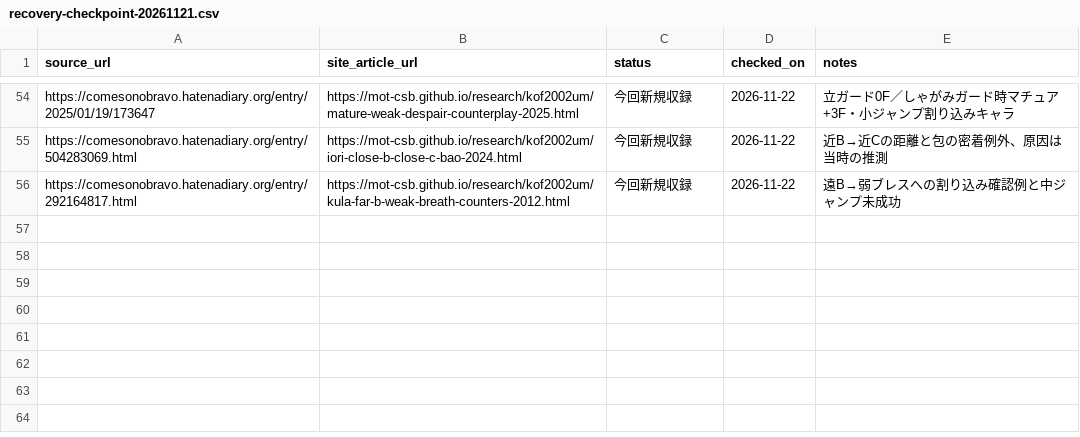
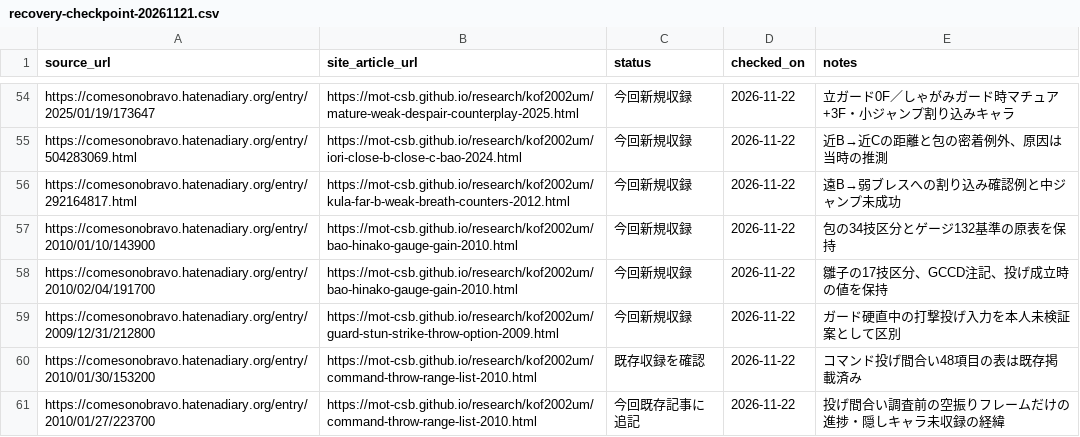
Before and after one commit to MOT-csb/MOT-csb.github.io, a CSV file: research/kof2002um/recovery-checkpoint-20261121.csv, drawn as a sheet; only a part is shown, gaps mark what is left out; the diff names each change by its address in the sheet, - before the commit and + after, or states it on an @@ line.

Commit message:
docs(kof2002um): checkpoint 5 source comparisons including 2010 gauge values and throw range context

```diff
--- a/research/kof2002um/recovery-checkpoint-20261121.csv
+++ b/research/kof2002um/recovery-checkpoint-20261121.csv
+row 57: https://comesonobravo.hatenadiary.org/entry/2010/01/10/143900 | https://mot-csb.github.io/research/kof2002um/bao-hinako-gauge-gain-2010.html | 今回新規収録 | 2026-11-22 | 包の34技区分とゲージ132基準の原表を保持
+row 58: https://comesonobravo.hatenadiary.org/entry/2010/02/04/191700 | https://mot-csb.github.io/research/kof2002um/bao-hinako-gauge-gain-2010.html | 今回新規収録 | 2026-11-22 | 雛子の17技区分、GCCD注記、投げ成立時の値を保持
+row 59: https://comesonobravo.hatenadiary.org/entry/2009/12/31/212800 | https://mot-csb.github.io/research/kof2002um/guard-stun-strike-throw-option-2009.html | 今回新規収録 | 2026-11-22 | ガード硬直中の打撃投げ入力を本人未検証案として区別
+row 60: https://comesonobravo.hatenadiary.org/entry/2010/01/30/153200 | https://mot-csb.github.io/research/kof2002um/command-throw-range-list-2010.html | 既存収録を確認 | 2026-11-22 | コマンド投げ間合い48項目の表は既存掲載済み
+row 61: https://comesonobravo.hatenadiary.org/entry/2010/01/27/223700 | https://mot-csb.github.io/research/kof2002um/command-throw-range-list-2010.html | 今回既存記事に追記 | 2026-11-22 | 投げ間合い調査前の空振りフレームだけの進捗・隠しキャラ未収録の経緯
```
